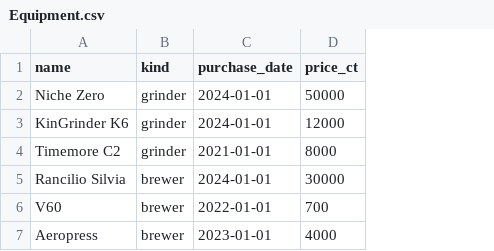
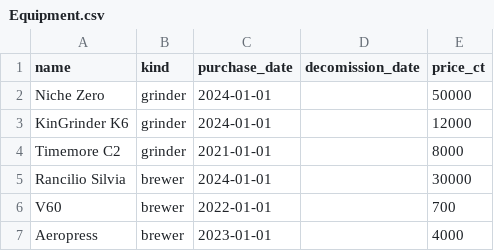
Before and after one commit to ansellum/kaffe, a CSV file: data/Equipment.csv, drawn as a sheet; the diff names each change by its address in the sheet, - before the commit and + after, or states it on an @@ line.

Commit message:
Added decomission_date field

```diff
--- a/data/Equipment.csv
+++ b/data/Equipment.csv
+column D (decomission_date), empty
```
